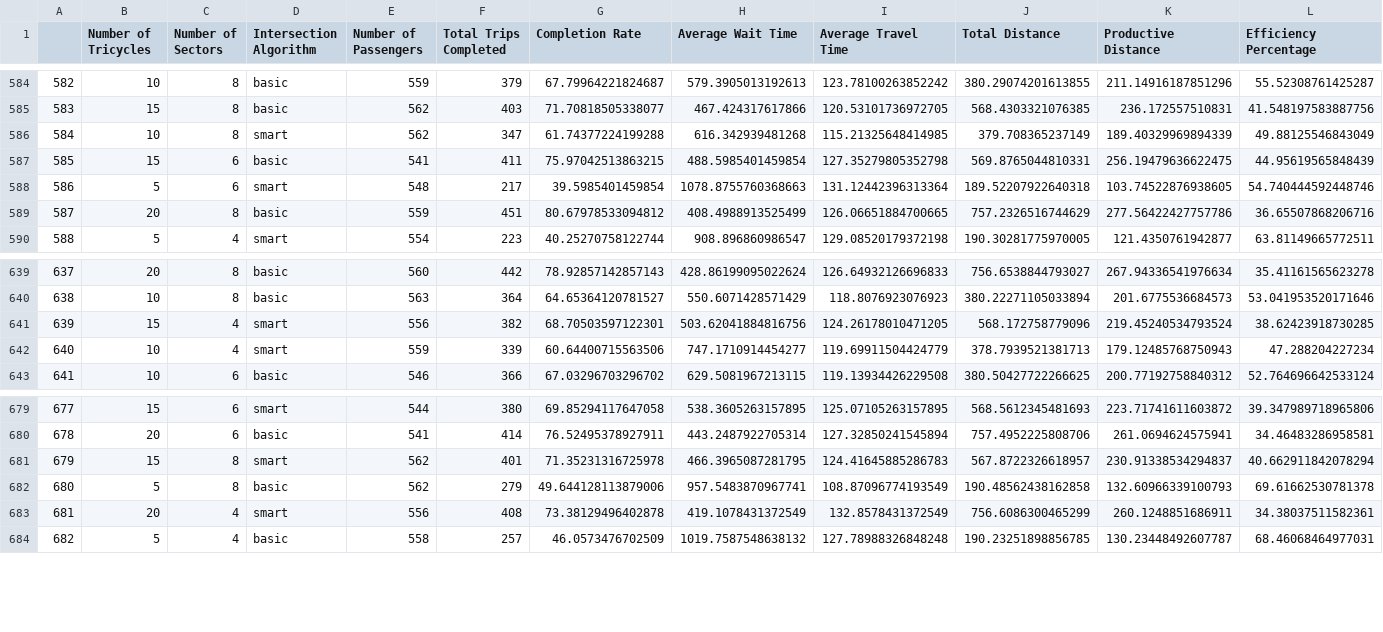
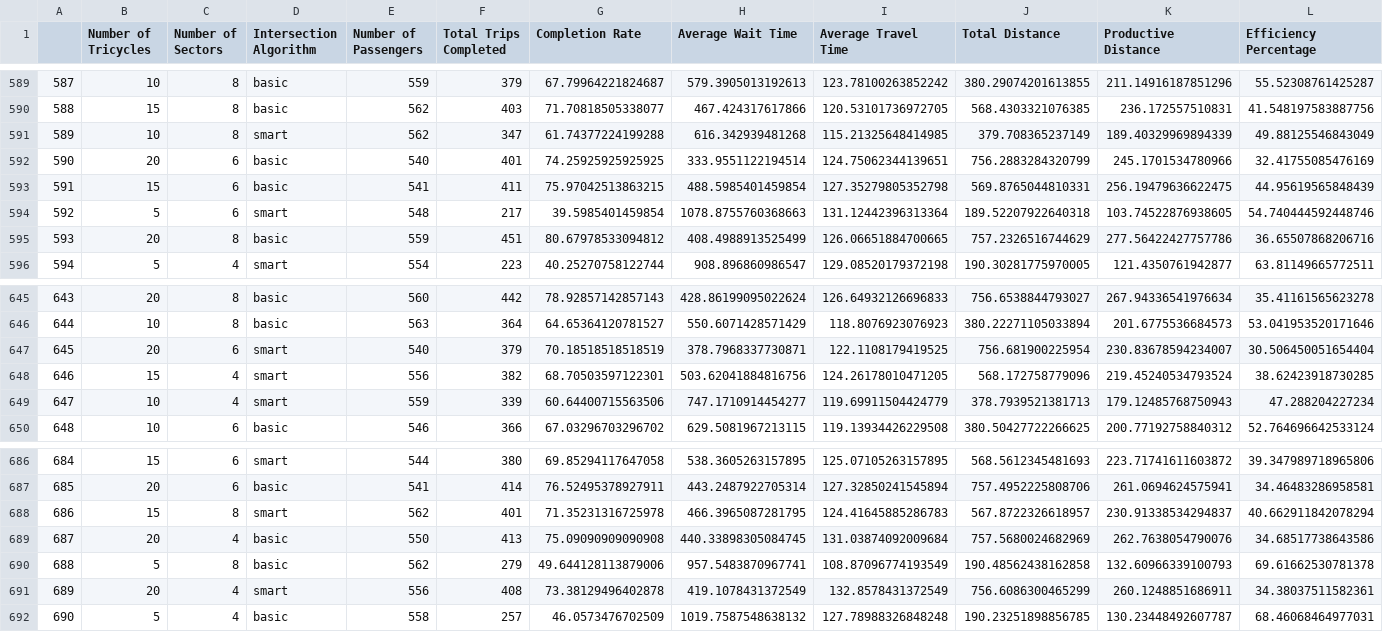
Before and after one commit to junimaca/tricycle-simulation-2526, a CSV file: generator/simulations.csv, drawn as a sheet; only a part is shown, gaps mark what is left out; the diff covers the shown part only; the diff names each change by its address in the sheet, - before the commit and + after, or states it on an @@ line.

```diff
--- a/generator/simulations.csv
+++ b/generator/simulations.csv
@@ column A renumbered from row 28 down @@
+row 592: 590 | 20 | 6 | basic | 540 | 401 | 74.25925925925925 | 333.9551122194514 | 124.75062344139651 | 756.2883284320799 | 245.1701534780966 | 32.41755085476169
+row 647: 645 | 20 | 6 | smart | 540 | 379 | 70.18518518518519 | 378.7968337730871 | 122.1108179419525 | 756.681900225954 | 230.83678594234007 | 30.506450051654404
+row 689: 687 | 20 | 4 | basic | 550 | 413 | 75.09090909090908 | 440.33898305084745 | 131.03874092009684 | 757.5680024682969 | 262.7638054790076 | 34.68517738643586
```
Also changed, not shown: 5 added rows elsewhere in this file, 12 other files.
